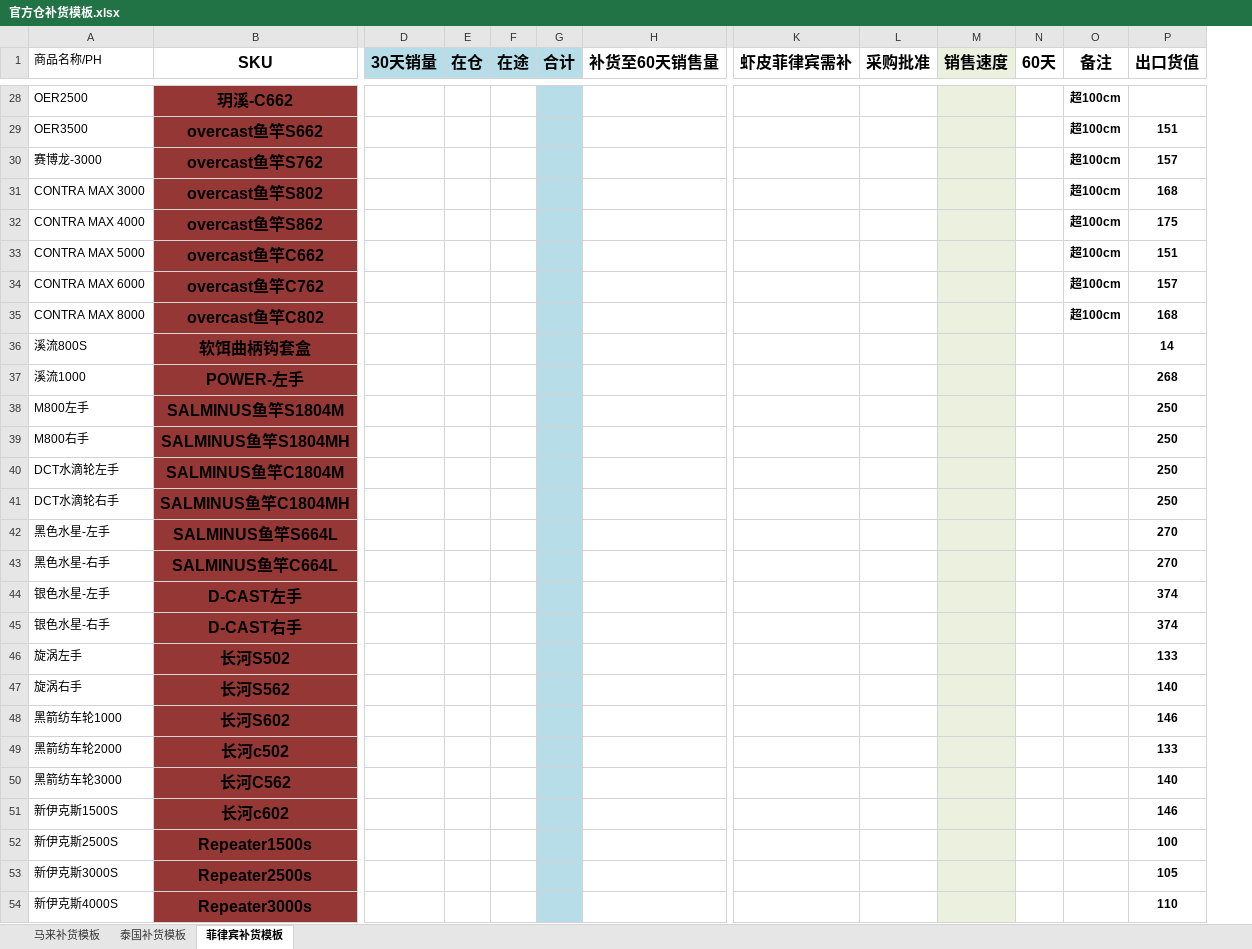
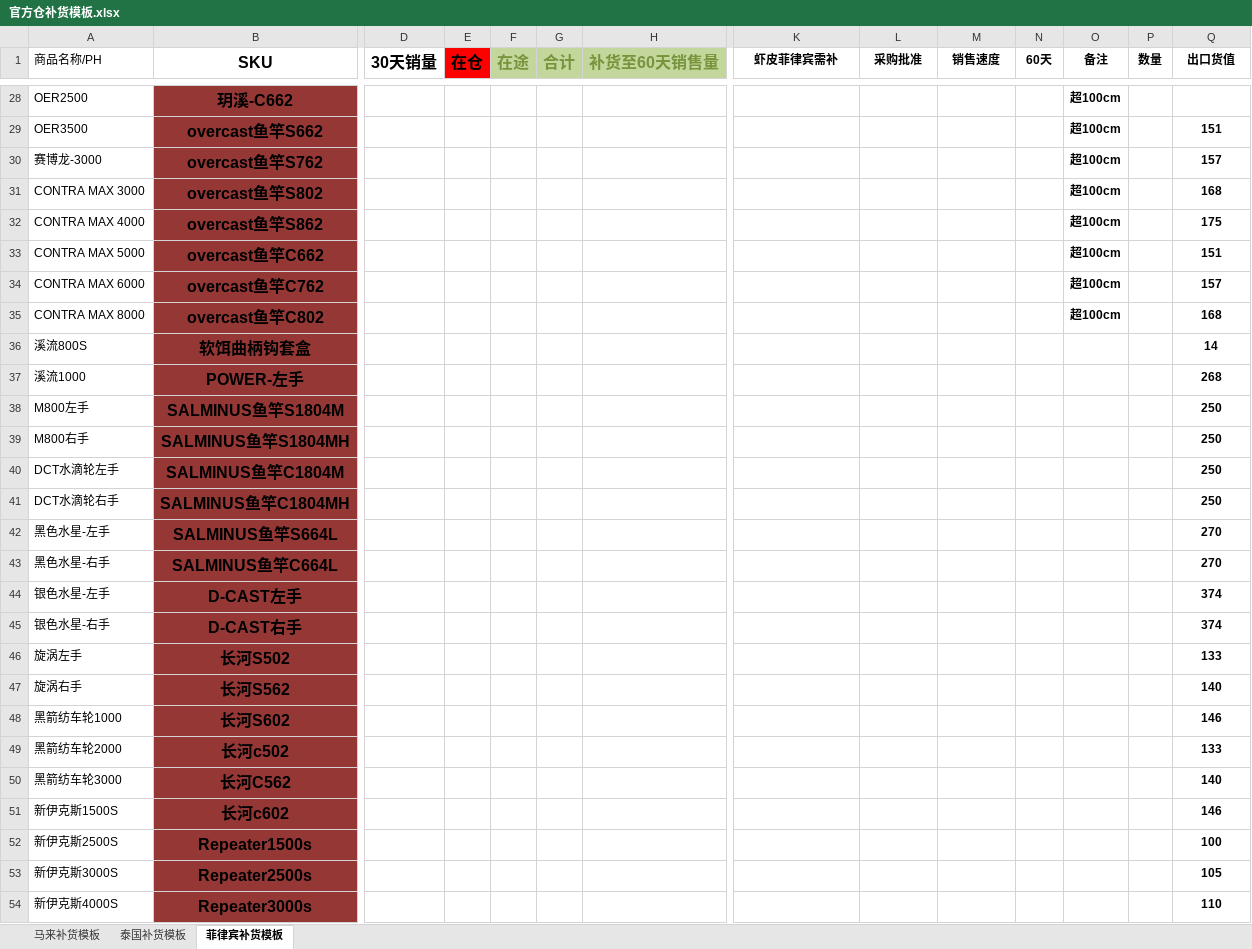
Before and after one commit to Legith1/shopee-replenishment-tool, an Excel workbook: 官方仓补货模板.xlsx, sheet 菲律宾补货模板, drawn as a sheet; only a part is shown, gaps mark what is left out; values as stored, in another font and other column widths than the file's, no borders; conditional formats not drawn; addresses are those after the commit; the diff covers the shown part only; the diff names each change by its address in the sheet, - before the commit and + after, or states it on an @@ line.

```diff
--- a/官方仓补货模板.xlsx (sheet 菲律宾补货模板)
+++ b/官方仓补货模板.xlsx (sheet 菲律宾补货模板)
+column P (数量), empty
-D1 fill: #B7DEE8
+D1 fill: none
-E1 fill: #B7DEE8
+E1 fill: #FF0000
-F1:G1 fill: #B7DEE8
+F1:G1 fill: #C3D69B
-F1:H1 text colour: black
+F1:H1 text colour: #77933C
-H1 fill: none
+H1 fill: #C3D69B
@@ K1:O1 text size: smaller @@
-M1:M54 fill: #EBF1DE
+M1:M54 fill: none
@@ Q1 text size: smaller @@
-G28:G54 fill: #B7DEE8
+G28:G54 fill: none
```
Also changed, not shown: cell formats elsewhere in this sheet, sheet 马来补货模板, sheet 泰国补货模板, formulas that keep their value, 27 other files.
